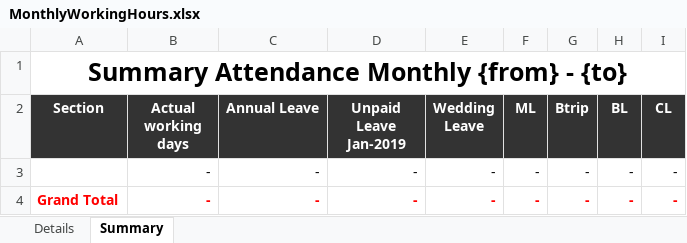
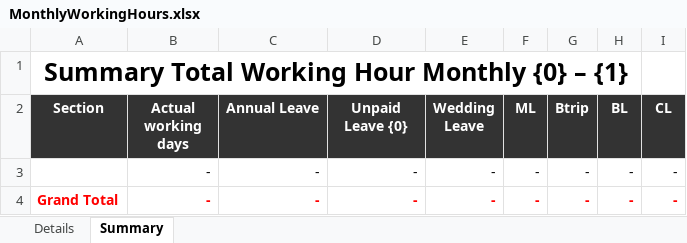
Before and after one commit to starixvn/hrm_sms-hrm, an Excel workbook: Fanex.NexHR.Site/ExcelTemplates/MonthlyWorkingHours.xlsx, sheet Summary, drawn as a sheet; values as stored, in another font and other column widths than the file's, no borders; the diff names each change by its address in the sheet, - before the commit and + after, or states it on an @@ line.

Commit message:
118746 - Attendance Monthly Detail Report - summary sheet

```diff
--- a/Fanex.NexHR.Site/ExcelTemplates/MonthlyWorkingHours.xlsx (sheet Summary)
+++ b/Fanex.NexHR.Site/ExcelTemplates/MonthlyWorkingHours.xlsx (sheet Summary)
-A1 (Section): Summary Attendance Monthly {from} - {to}
+A1 (Section): Summary Total Working Hour Monthly {0} – {1}
-A1:I1 merged
+A1:H1 merged
-D2: Unpaid Leave Jan-2019
+D2: Unpaid Leave {0}
```
Also changed, not shown: sheet Details, 3 other files.
